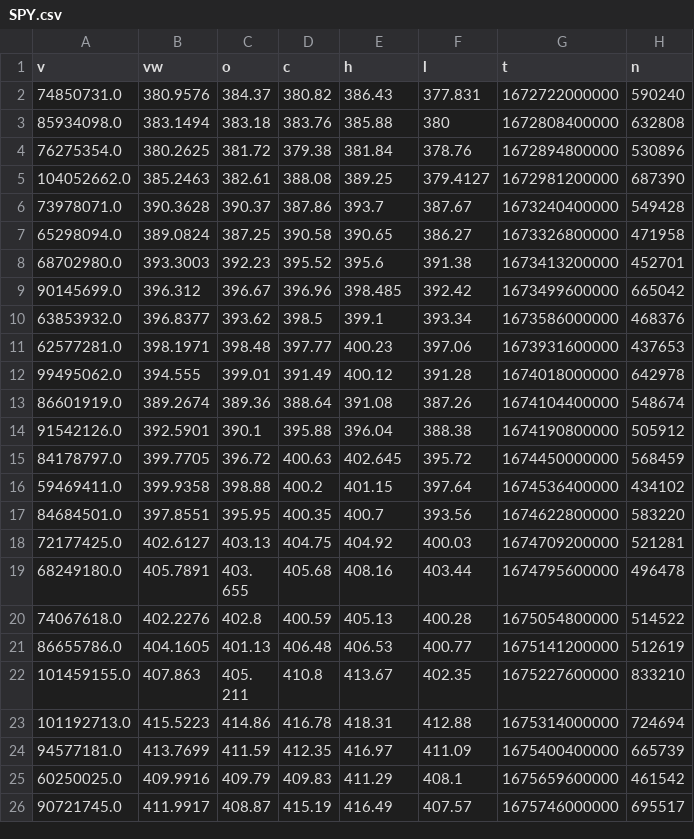
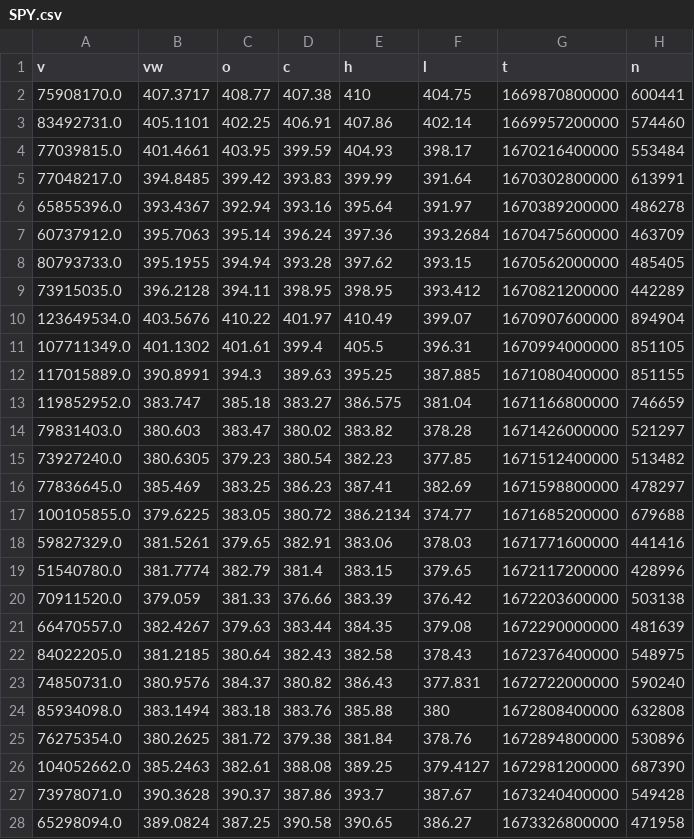
Before and after one commit to jvo1563/Skillstorm-Assignments, a CSV file: ProjectOne/Data/Uncleaned/SPY.csv, drawn as a sheet; only a part is shown; the shorter side is filled out with more unchanged rows; the diff names each change by its address in the sheet, - before the commit and + after, or states it on an @@ line.

```diff
--- a/ProjectOne/Data/Uncleaned/SPY.csv
+++ b/ProjectOne/Data/Uncleaned/SPY.csv
+row 2: 75908170.0 | 407.3717 | 408.77 | 407.38 | 410 | 404.75 | 1669870800000 | 600441
+row 3: 83492731.0 | 405.1101 | 402.25 | 406.91 | 407.86 | 402.14 | 1669957200000 | 574460
+row 4: 77039815.0 | 401.4661 | 403.95 | 399.59 | 404.93 | 398.17 | 1670216400000 | 553484
+row 5: 77048217.0 | 394.8485 | 399.42 | 393.83 | 399.99 | 391.64 | 1670302800000 | 613991
+row 6: 65855396.0 | 393.4367 | 392.94 | 393.16 | 395.64 | 391.97 | 1670389200000 | 486278
+row 7: 60737912.0 | 395.7063 | 395.14 | 396.24 | 397.36 | 393.2684 | 1670475600000 | 463709
+row 8: 80793733.0 | 395.1955 | 394.94 | 393.28 | 397.62 | 393.15 | 1670562000000 | 485405
+row 9: 73915035.0 | 396.2128 | 394.11 | 398.95 | 398.95 | 393.412 | 1670821200000 | 442289
+row 10: 123649534.0 | 403.5676 | 410.22 | 401.97 | 410.49 | 399.07 | 1670907600000 | 894904
+row 11: 107711349.0 | 401.1302 | 401.61 | 399.4 | 405.5 | 396.31 | 1670994000000 | 851105
+row 12: 117015889.0 | 390.8991 | 394.3 | 389.63 | 395.25 | 387.885 | 1671080400000 | 851155
+row 13: 119852952.0 | 383.747 | 385.18 | 383.27 | 386.575 | 381.04 | 1671166800000 | 746659
+row 14: 79831403.0 | 380.603 | 383.47 | 380.02 | 383.82 | 378.28 | 1671426000000 | 521297
+row 15: 73927240.0 | 380.6305 | 379.23 | 380.54 | 382.23 | 377.85 | 1671512400000 | 513482
+row 16: 77836645.0 | 385.469 | 383.25 | 386.23 | 387.41 | 382.69 | 1671598800000 | 478297
+row 17: 100105855.0 | 379.6225 | 383.05 | 380.72 | 386.2134 | 374.77 | 1671685200000 | 679688
+row 18: 59827329.0 | 381.5261 | 379.65 | 382.91 | 383.06 | 378.03 | 1671771600000 | 441416
+row 19: 51540780.0 | 381.7774 | 382.79 | 381.4 | 383.15 | 379.65 | 1672117200000 | 428996
+row 20: 70911520.0 | 379.059 | 381.33 | 376.66 | 383.39 | 376.42 | 1672203600000 | 503138
+row 21: 66470557.0 | 382.4267 | 379.63 | 383.44 | 384.35 | 379.08 | 1672290000000 | 481639
+row 22: 84022205.0 | 381.2185 | 380.64 | 382.43 | 382.58 | 378.43 | 1672376400000 | 548975
```
Also changed, not shown: ProjectOne/Data/Cleaned/Amazon.csv, ProjectOne/Data/Star/investment_time.csv, 23 other files.
